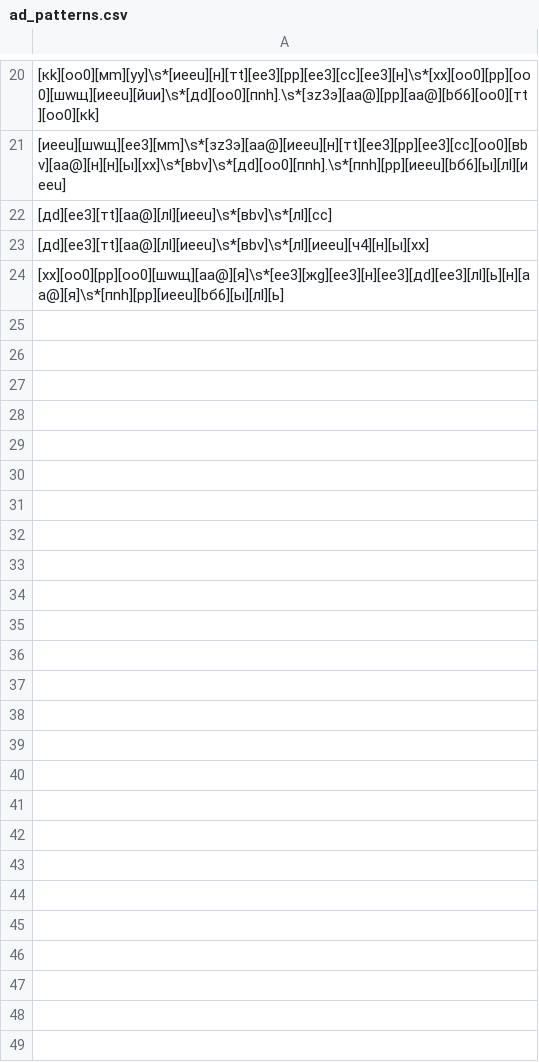
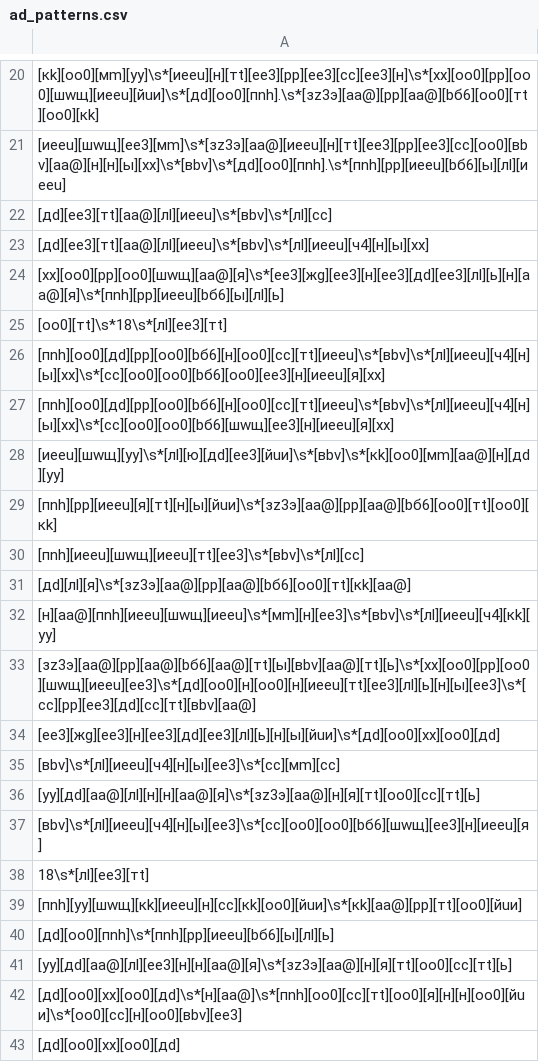
Before and after one commit to brdchy/bot_cleaner, a CSV file: txts/base/ad_patterns.csv, drawn as a sheet; only a part is shown, gaps mark what is left out.

```diff
--- a/txts/base/ad_patterns.csv
+++ b/txts/base/ad_patterns.csv
@@ -24 +24,20 @@
 [xх][оo0][pр][оo0][шwщ][aа@][я]\s*[eе3][жg][eе3][н][eе3][дd][eе3][лl][ь][н][aа@][я]\s*[пnh][pр][иeеu][bб6][ы][лl][ь]
+[оo0][тt]\s*18\s*[лl][eе3][тt]
+[пnh][оo0][дd][pр][оo0][bб6][н][оo0][cс][тt][иeеu]\s*[вbv]\s*[лl][иeеu][ч4][н][ы][xх]\s*[cс][оo0][оo0][bб6][оo0][eе3][н][иeеu][я][xх]
+[пnh][оo0][дd][pр][оo0][bб6][н][оo0][cс][тt][иeеu]\s*[вbv]\s*[лl][иeеu][ч4][н][ы][xх]\s*[cс][оo0][оo0][bб6][шwщ][eе3][н][иeеu][я][xх]
+[иeеu][шwщ][уy]\s*[лl][ю][дd][eе3][йuи]\s*[вbv]\s*[кk][оo0][мm][aа@][н][дd][уy]
+[пnh][pр][иeеu][я][тt][н][ы][йuи]\s*[зz3э][aа@][pр][aа@][bб6][оo0][тt][оo0][кk]
+[пnh][иeеu][шwщ][иeеu][тt][eе3]\s*[вbv]\s*[лl][cс]
+[дd][лl][я]\s*[зz3э][aа@][pр][aа@][bб6][оo0][тt][кk][aа@]
+[н][aа@][пnh][иeеu][шwщ][иeеu]\s*[мm][н][eе3]\s*[вbv]\s*[лl][иeеu][ч4][кk][уy]
+[зz3э][aа@][pр][aа@][bб6][aа@][тt][ы][вbv][aа@][тt][ь]\s*[xх][оo0][pр][оo0][шwщ][иeеu][eе3]\s*[дd][оo0][н][оo0][н][иeеu][тt][eе3][лl][ь][н][ы][eе3]\s*[cс][pр][eе3][дd][cс][тt][вbv][aа@]
+[eе3][жg][eе3][н][eе3][дd][eе3][лl][ь][н][ы][йuи]\s*[дd][оo0][xх][оo0][дd]
+[вbv]\s*[лl][иeеu][ч4][н][ы][eе3]\s*[cс][мm][cс]
+[уy][дd][aа@][лl][н][н][aа@][я]\s*[зz3э][aа@][н][я][тt][оo0][cс][тt][ь]
+[вbv]\s*[лl][иeеu][ч4][н][ы][eе3]\s*[cс][оo0][оo0][bб6][шwщ][eе3][н][иeеu][я]
+18\s*[лl][eе3][тt]
+[пnh][уy][шwщ][кk][иeеu][н][cс][кk][оo0][йuи]\s*[кk][aа@][pр][тt][оo0][йuи]
+[дd][оo0][пnh]\s*[пnh][pр][иeеu][bб6][ы][лl][ь]
+[уy][дd][aа@][лl][eе3][н][н][aа@][я]\s*[зz3э][aа@][н][я][тt][оo0][cс][тt][ь]
+[дd][оo0][xх][оo0][дd]\s*[н][aа@]\s*[пnh][оo0][cс][тt][оo0][я][н][н][оo0][йuи]\s*[оo0][cс][н][оo0][вbv][eе3]
+[дd][оo0][xх][оo0][дd]
```
Also changed, not shown: txts/admin_actions.csv, 1 other file.
